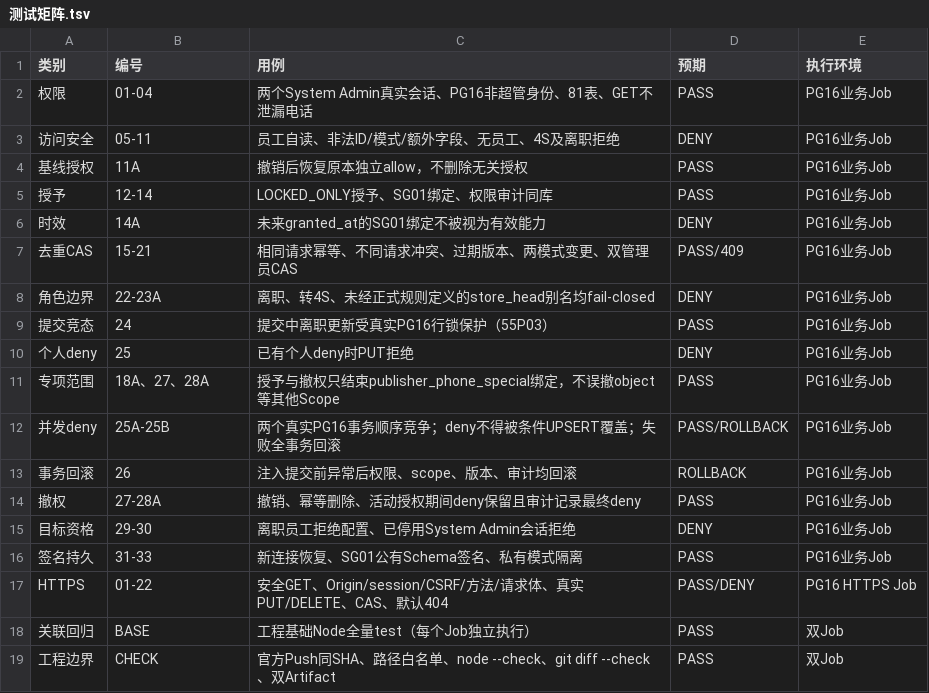
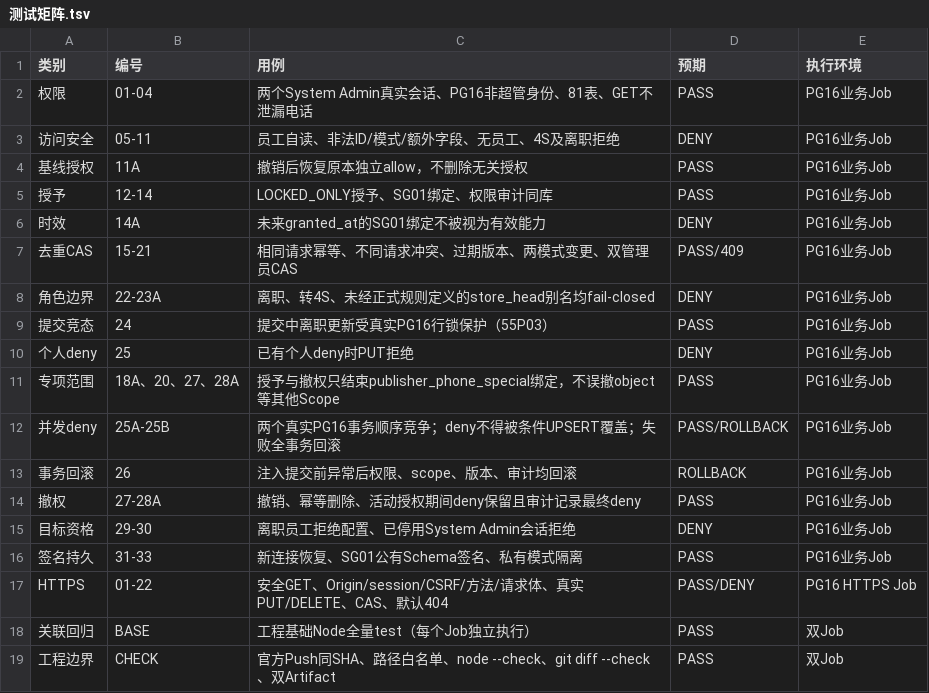
Before and after one commit to suzhe868-arch/mb, a TSV file: engineering/f03/publisher-phone-staff-admin/测试矩阵.tsv, drawn as a sheet.

```diff
--- a/engineering/f03/publisher-phone-staff-admin/测试矩阵.tsv
+++ b/engineering/f03/publisher-phone-staff-admin/测试矩阵.tsv
@@ -10,3 +10,3 @@
 个人deny	25	已有个人deny时PUT拒绝	DENY	PG16业务Job
-专项范围	18A、27、28A	授予与撤权只结束publisher_phone_special绑定，不误撤object等其他Scope	PASS	PG16业务Job
+专项范围	18A、20、27、28A	授予与撤权只结束publisher_phone_special绑定，不误撤object等其他Scope	PASS	PG16业务Job
 并发deny	25A-25B	两个真实PG16事务顺序竞争；deny不得被条件UPSERT覆盖；失败全事务回滚	PASS/ROLLBACK	PG16业务Job
```
Also changed, not shown: 1 other file.
